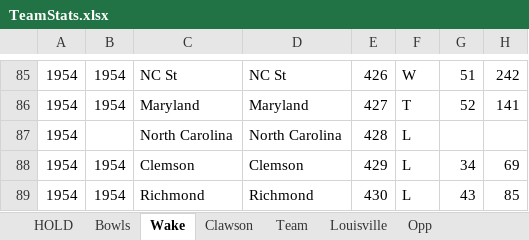
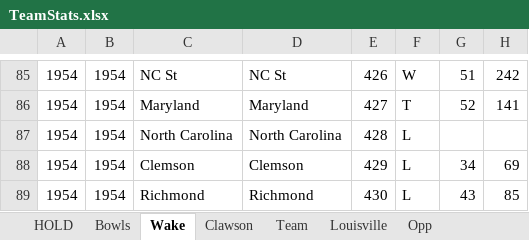
Before and after one commit to boweav18/SportsAnalytics, an Excel workbook: TeamStats.xlsx, sheet Wake, drawn as a sheet; only a part is shown, gaps mark what is left out; values as stored, in another font and other column widths than the file's, no cell formats; charts and pictures not drawn; the diff names each change by its address in the sheet, - before the commit and + after, or states it on an @@ line.

```diff
--- a/TeamStats.xlsx (sheet Wake)
+++ b/TeamStats.xlsx (sheet Wake)
-B87: (empty)
+B87: 1954
```
Also changed, not shown: sheet Team, sheet Clawson, sheet Bowls, cell formats, charts or pictures, 6 other files.
